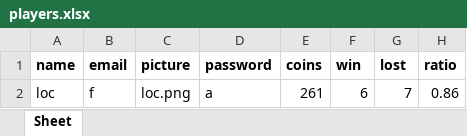
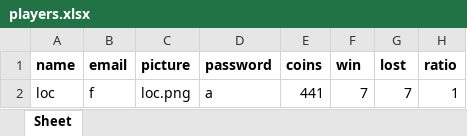
Before and after one commit to TanLocLouis/HCMUS-K23-G9-GAME, an Excel workbook: players.xlsx, sheet Sheet, drawn as a sheet; values as stored, in another font and other column widths than the file's, no borders; the diff names each change by its address in the sheet, - before the commit and + after, or states it on an @@ line.

Commit message:
Sync players.xlsx with server

```diff
--- a/players.xlsx (sheet Sheet)
+++ b/players.xlsx (sheet Sheet)
-E2 (coins): 261
+E2 (coins): 441
-F2 (win): 6
+F2 (win): 7
-H2 (ratio): 0.86
+H2 (ratio): 1
```
Also changed, not shown: Design/players.xlsx, result/results.xlsx, 1 other file.
